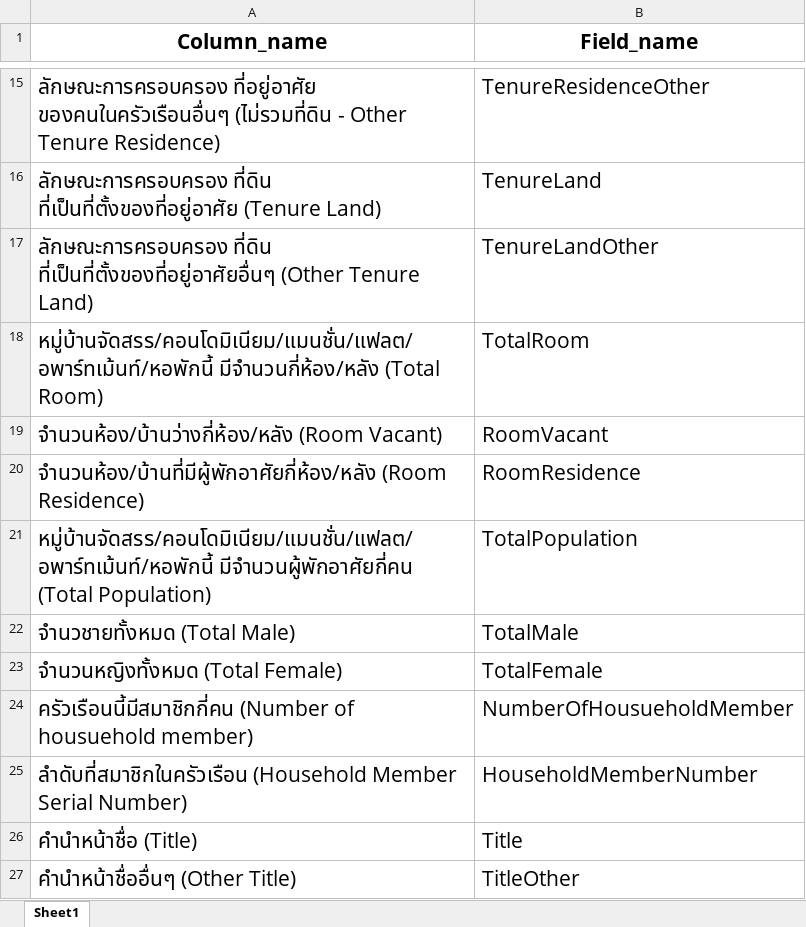
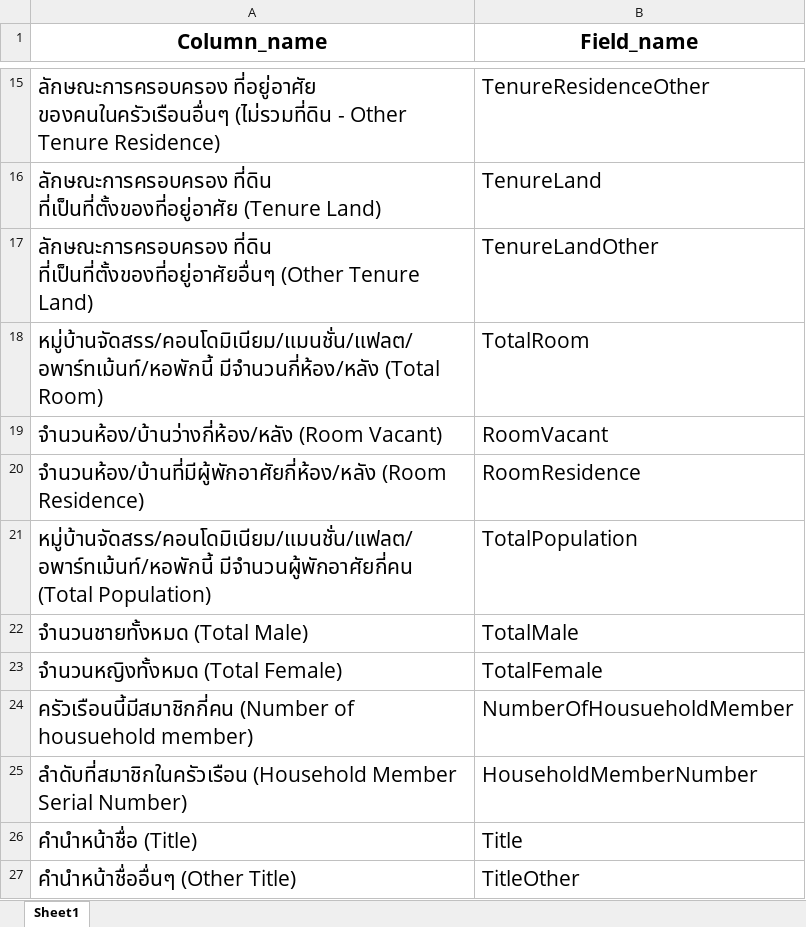
Before and after one commit to F-A-M-Ji/NSO_POP_EDIT_DATA, an Excel workbook: assets/column_name.xlsx, sheet Sheet1, drawn as a sheet; only a part is shown, gaps mark what is left out; values as stored, in another font and other column widths than the file's, no borders; the diff names each change by its address in the sheet, - before the commit and + after, or states it on an @@ line.

```diff
--- a/assets/column_name.xlsx (sheet Sheet1)
+++ b/assets/column_name.xlsx (sheet Sheet1)
-A22 (Column_name): จำนวชายทั้งหมด (Total Male)
+A22 (Column_name): จำนวนชายทั้งหมด (Total Male)
```
Also changed, not shown: 1 other file.
